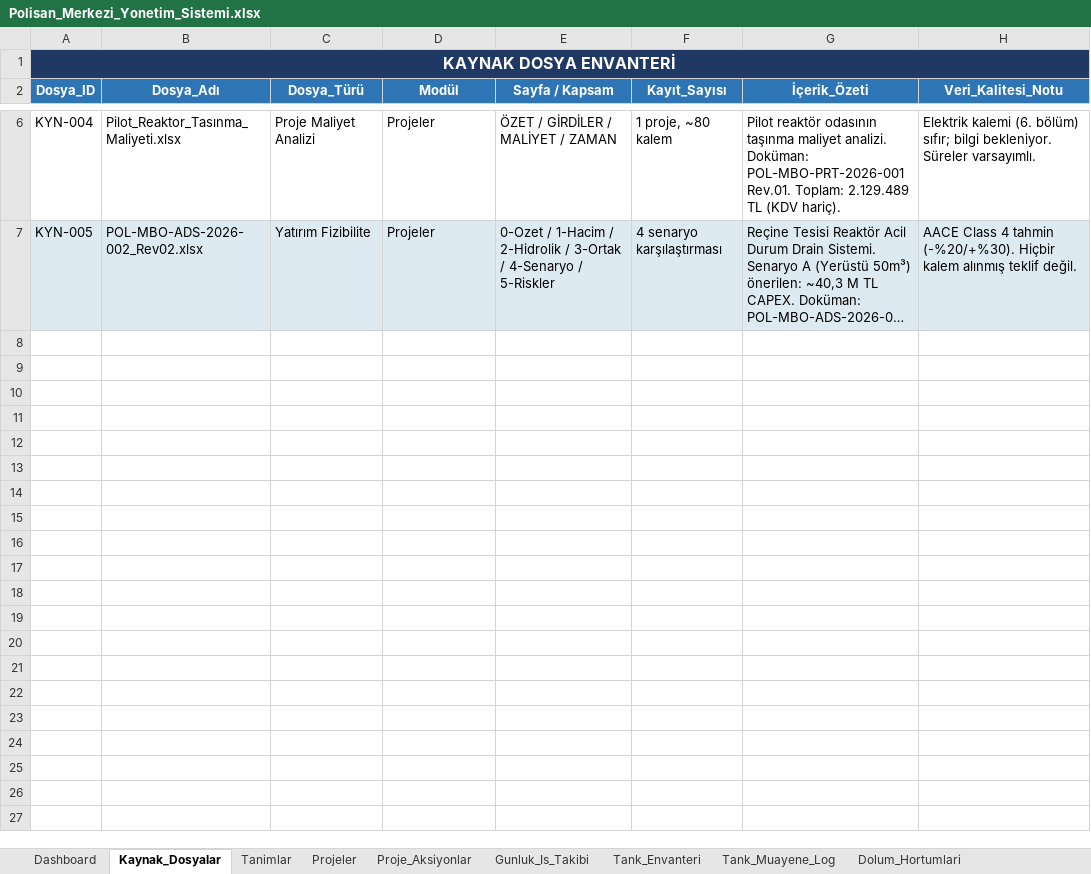
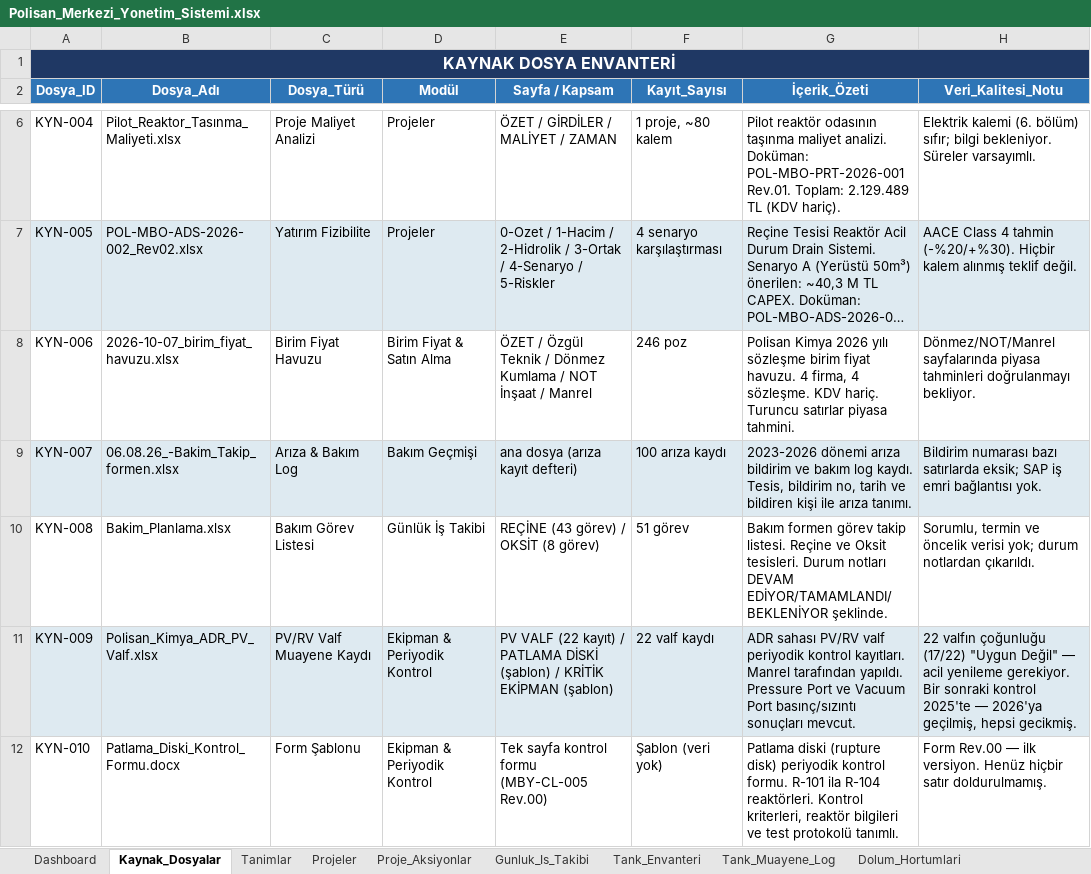
Before and after one commit to karabagorhan/claude-efficient-usage, an Excel workbook: Polisan_Merkezi_Yonetim_Sistemi.xlsx, sheet Kaynak_Dosyalar, drawn as a sheet; only a part is shown, gaps mark what is left out; long unchanged cells end in …; values as stored, in another font and other column widths than the file's, no borders; table styles not drawn; the diff names each change by its address in the sheet, - before the commit and + after, or states it on an @@ line.

```diff
--- a/Polisan_Merkezi_Yonetim_Sistemi.xlsx (sheet Kaynak_Dosyalar)
+++ b/Polisan_Merkezi_Yonetim_Sistemi.xlsx (sheet Kaynak_Dosyalar)
+row 8: KYN-006 | 2026-10-07_birim_fiyat_havuzu.xlsx | Birim Fiyat Havuzu | Birim Fiyat & Satın Alma | ÖZET / Özgül Teknik / Dönmez Kumlama / NOT İnşaat / Manrel | 246 poz | Polisan Kimya 2026 yılı sözleşme birim fiyat havuzu. 4 firma, 4 sözleşme. KDV hariç. Turuncu satırlar piyasa tahmini. | Dönmez/NOT/Manrel sayfalarında piyasa tahminleri doğrulanmayı bekliyor.
+row 9: KYN-007 | 06.08.26_-Bakim_Takip_formen.xlsx | Arıza & Bakım Log | Bakım Geçmişi | ana dosya (arıza kayıt defteri) | 100 arıza kaydı | 2023-2026 dönemi arıza bildirim ve bakım log kaydı. Tesis, bildirim no, tarih ve bildiren kişi ile arıza tanımı. | Bildirim numarası bazı satırlarda eksik; SAP iş emri bağlantısı yok.
+row 10: KYN-008 | Bakim_Planlama.xlsx | Bakım Görev Listesi | Günlük İş Takibi | REÇİNE (43 görev) / OKSİT (8 görev) | 51 görev | Bakım formen görev takip listesi. Reçine ve Oksit tesisleri. Durum notları DEVAM EDİYOR/TAMAMLANDI/BEKLENİYOR şeklinde. | Sorumlu, termin ve öncelik verisi yok; durum notlardan çıkarıldı.
+row 11: KYN-009 | Polisan_Kimya_ADR_PV_Valf.xlsx | PV/RV Valf Muayene Kaydı | Ekipman & Periyodik Kontrol | PV VALF (22 kayıt) / PATLAMA DİSKİ (şablon) / KRİTİK EKİPMAN (şablon) | 22 valf kaydı | ADR sahası PV/RV valf periyodik kontrol kayıtları. Manrel tarafından yapıldı. Pressure Port ve Vacuum Port basınç/sızıntı sonuçları mevcut. | 22 valfın çoğunluğu (17/22) "Uygun Değil" — acil yenileme gerekiyor. Bir sonraki kontrol 2025'te — 2026'ya geçilmiş, hepsi gecikmiş.
+row 12: KYN-010 | Patlama_Diski_Kontrol_Formu.docx | Form Şablonu | Ekipman & Periyodik Kontrol | Tek sayfa kontrol formu (MBY-CL-005 Rev.00) | Şablon (veri yok) | Patlama diski (rupture disk) periyodik kontrol formu. R-101 ila R-104 reaktörleri. Kontrol kriterleri, reaktör bilgileri ve test protokolü tanımlı. | Form Rev.00 — ilk versiyon. Henüz hiçbir satır doldurulmamış.
```
Also changed, not shown: sheet Bakim_Gecmisi, sheet Gunluk_Is_Takibi, sheet Dashboard, other sheet tabs, 1 other file.
